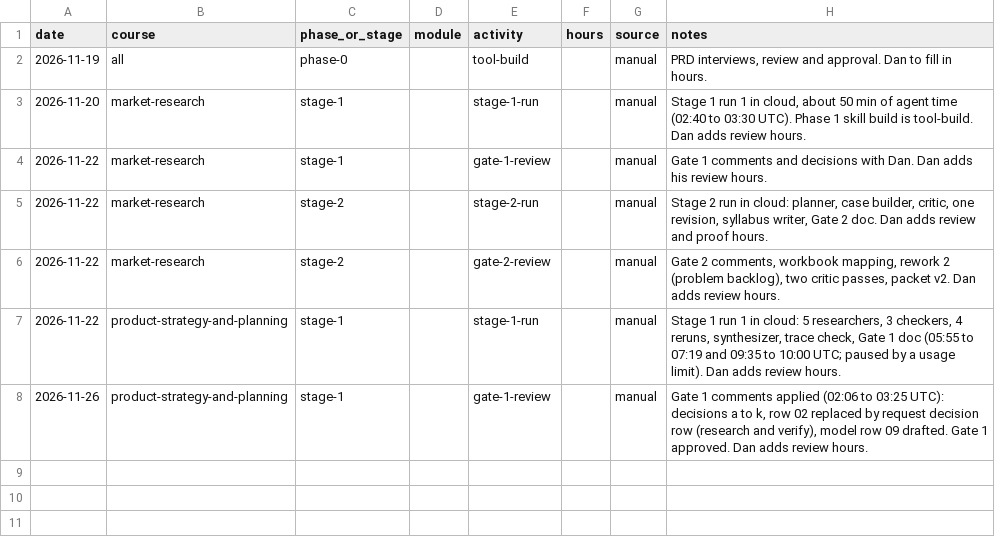
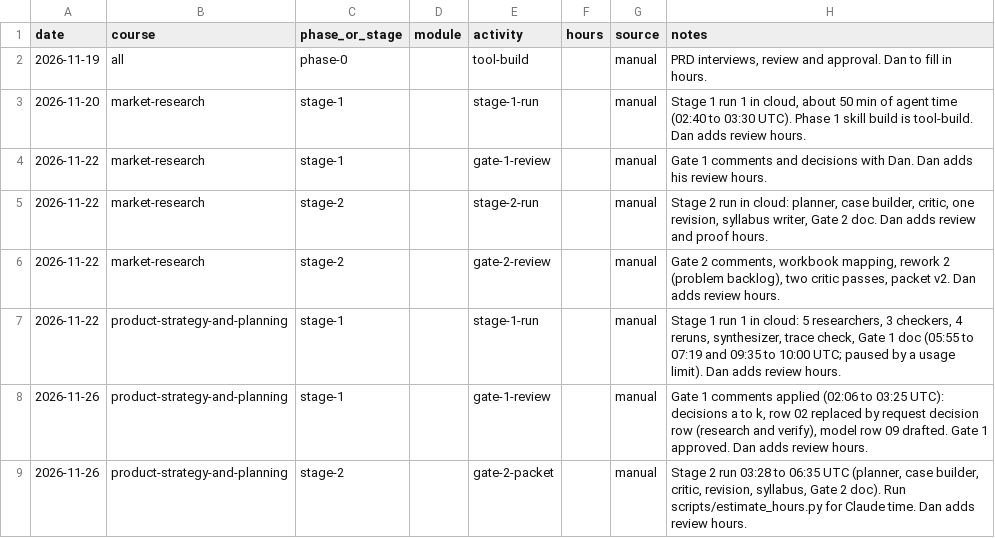
Before and after one commit to dancorbin-hub/CourseBuilder, a CSV file: logs/hours-log.csv, drawn as a sheet.

```diff
--- a/logs/hours-log.csv
+++ b/logs/hours-log.csv
@@ -8 +8,2 @@ date,course,phase_or_stage,module,activity,hours,source,notes
 2026-11-26,product-strategy-and-planning,stage-1,,gate-1-review,,manual,"Gate 1 comments applied (02:06 to 03:25 UTC): decisions a to k, row 02 replaced by request decision row (research and verify), model row 09 drafted. Gate 1 approved. Dan adds review hours."
+2026-11-26,product-strategy-and-planning,stage-2,,gate-2-packet,,manual,"Stage 2 run 03:28 to 06:35 UTC (planner, case builder, critic, revision, syllabus, Gate 2 doc). Run scripts/estimate_hours.py for Claude time. Dan adds review hours."
```
Also changed, not shown: 2 other files.
